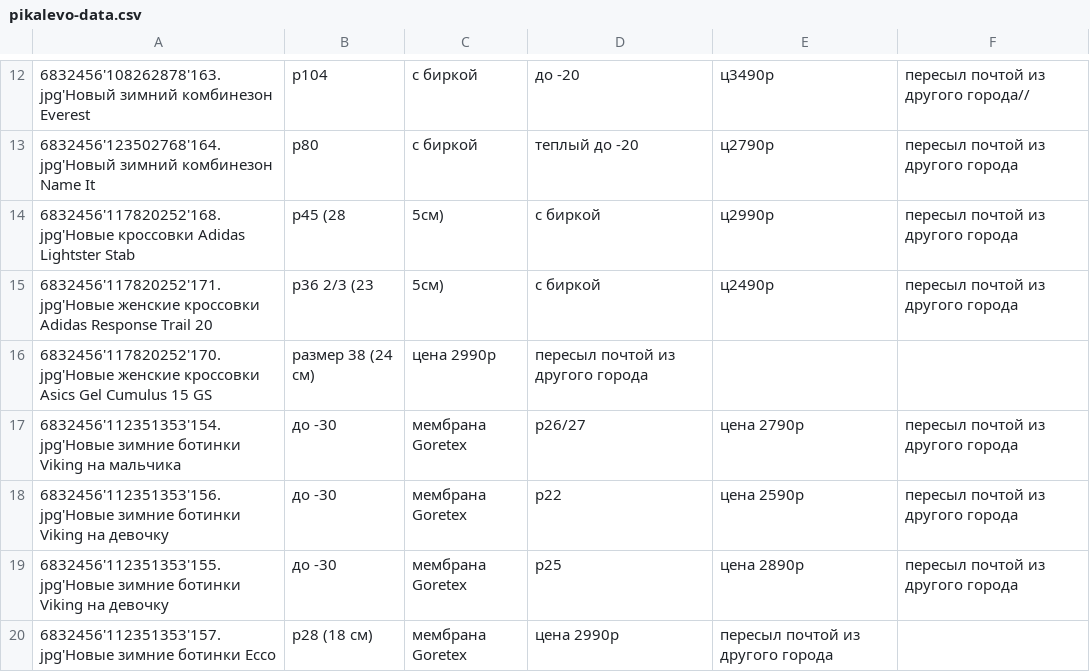
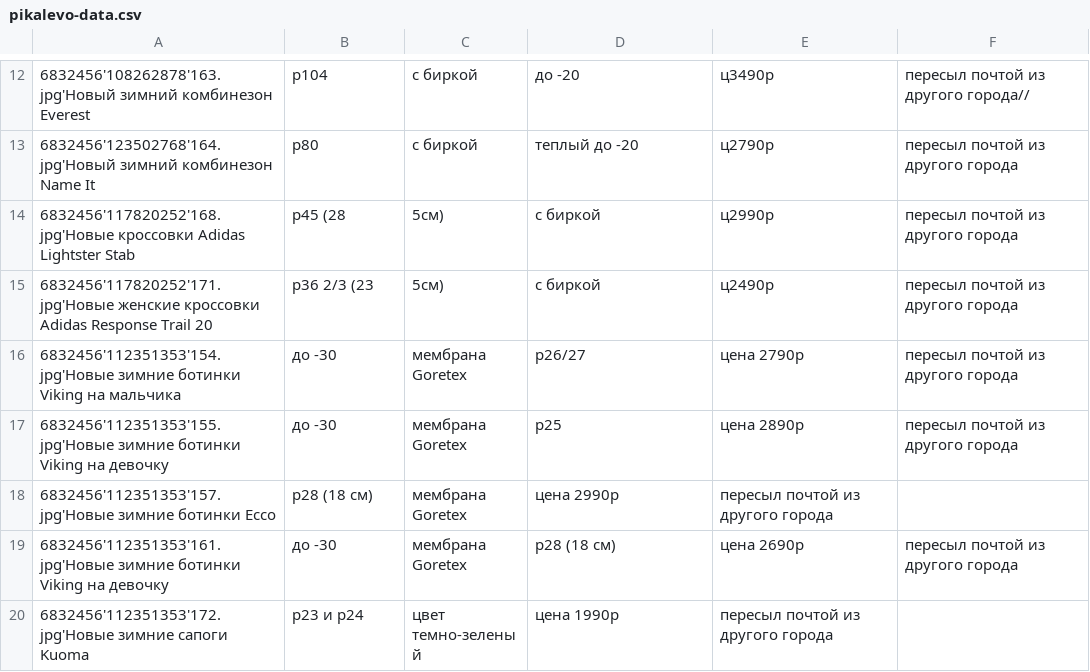
Before and after one commit to rnemykin/vkontakte, a CSV file: scheduled/src/main/resources/csv/pikalevo-data.csv, drawn as a sheet; only a part is shown, gaps mark what is left out; the shorter side is filled out with more unchanged rows; the diff names each change by its address in the sheet, - before the commit and + after, or states it on an @@ line.

```diff
--- a/scheduled/src/main/resources/csv/pikalevo-data.csv
+++ b/scheduled/src/main/resources/csv/pikalevo-data.csv
-row 16: 6832456'117820252'170.jpg'Новыe женские кроссовки Asics Gel Cumulus 15 GS | размер 38 (24 см) | цена 2990р | пересыл почтой из другого города
-row 18: 6832456'112351353'156.jpg'Новые зимние ботинки Viking на девочку | до -30 | мембрана Goretex | р22 | цена 2590р | пересыл почтой из другого города
```
Also changed, not shown: scheduled/src/main/resources/csv/daily-data.csv, scheduled/src/main/resources/csv/huuto/query.csv, 11 other files.
